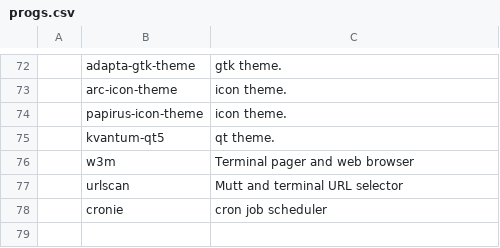
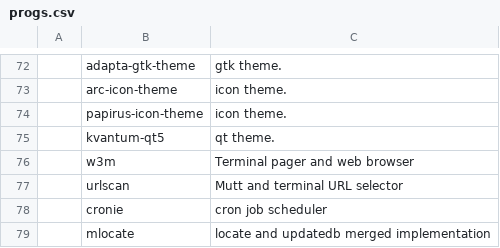
Before and after one commit to shubmehetre/LARBS, a CSV file: progs.csv, drawn as a sheet; only a part is shown, gaps mark what is left out; the diff names each change by its address in the sheet, - before the commit and + after, or states it on an @@ line.

Commit message:
added mlocate

```diff
--- a/progs.csv
+++ b/progs.csv
+row 79:  | mlocate | locate and updatedb merged implementation
```
